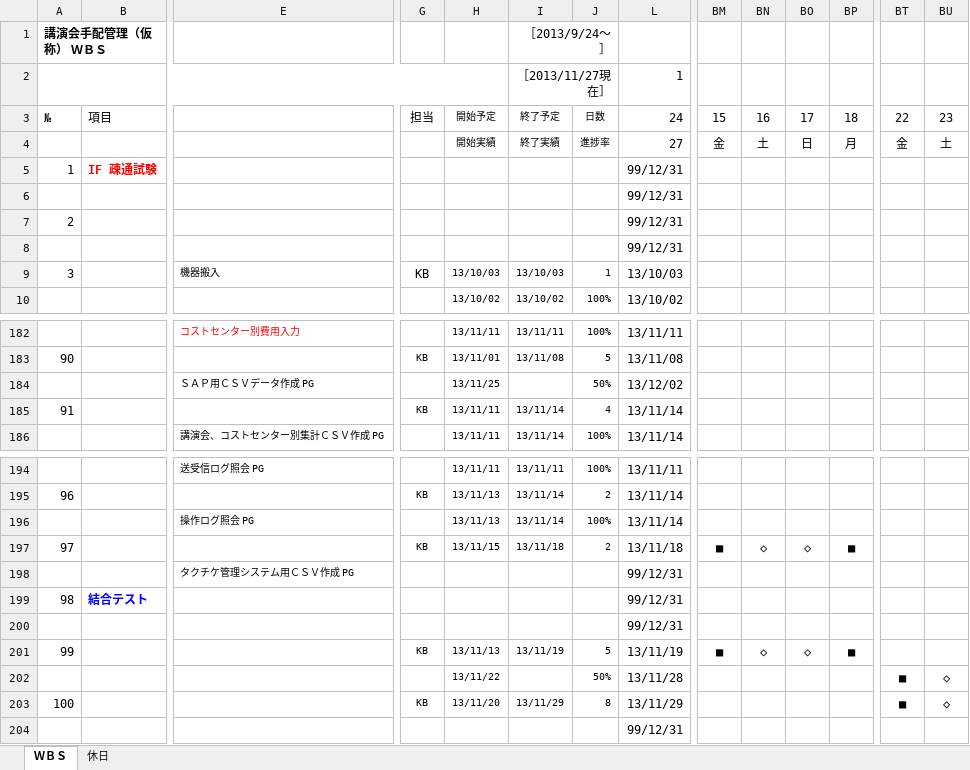
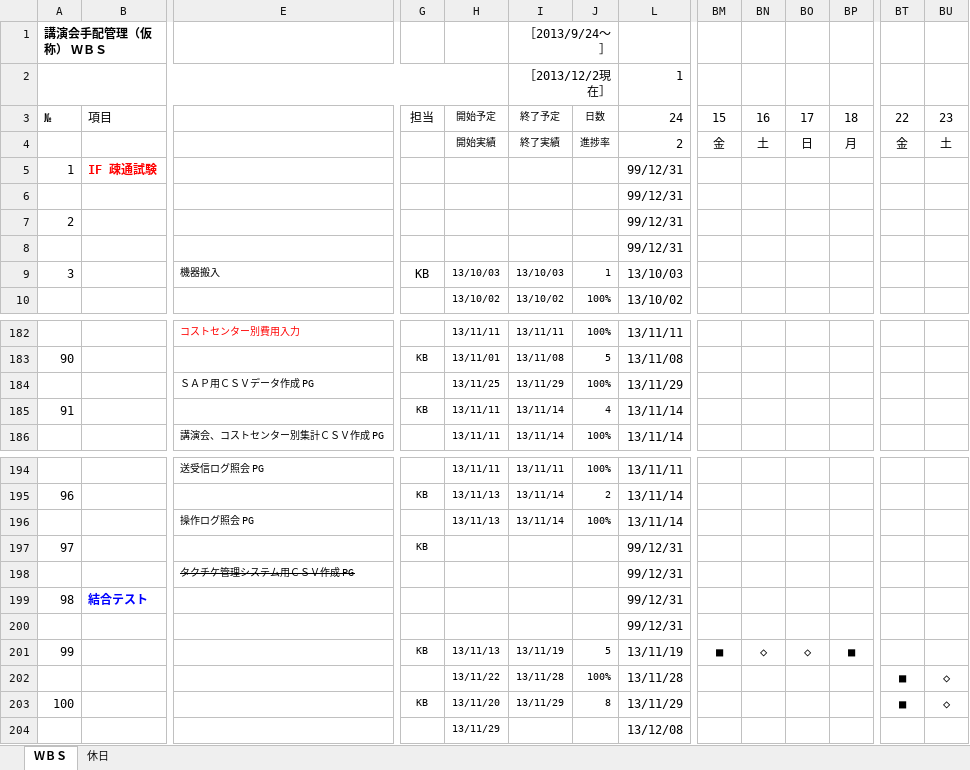
Before and after one commit to MakoYamada/pj_monolith, an Excel workbook: 42 スケジュール/Monolith_WBS_1127.xlsx, sheet ＷＢＳ, drawn as a sheet; only a part is shown, gaps mark what is left out; values as stored, in another font and other column widths than the file's, no borders; conditional formats not drawn; removed rows and columns are numbered as before the commit, all else as after; rows hold the shown columns only; the diff names each change by its address in the sheet, - before the commit and + after, or states it on an @@ line.

Commit message:
Vss2Git

```diff
--- a/42 スケジュール/Monolith_WBS_1127.xlsx (sheet ＷＢＳ)
+++ b/42 スケジュール/Monolith_WBS_1127.xlsx (sheet ＷＢＳ)
-I2: ［2013/11/27現在］
+I2: ［2013/12/2現在］
-L4: 27
+L4: 2
-row 184:  |  | ＳＡＰ用ＣＳＶデータ作成 PG |  | 13/11/25 |  | 50% | 13/12/02
+row 184:  |  | ＳＡＰ用ＣＳＶデータ作成 PG |  | 13/11/25 | 13/11/29 | 100% | 13/11/29
-row 197: 97 |  |  | KB | 13/11/15 | 13/11/18 | 2 | 13/11/18 | ■ | ◇ | ◇ | ■
+row 197: 97 |  |  | KB |  |  |  | 99/12/31
-E198 strikethrough: off
+E198 strikethrough: on
-row 202:  |  |  |  | 13/11/22 |  | 50% | 13/11/28 |  |  |  |  | ■ | ◇
+row 202:  |  |  |  | 13/11/22 | 13/11/28 | 100% | 13/11/28 |  |  |  |  | ■ | ◇
-row 204:  |  |  |  |  |  |  | 99/12/31
+row 204:  |  |  |  | 13/11/29 |  |  | 13/12/08
```
Also changed, not shown: hidden cells.
